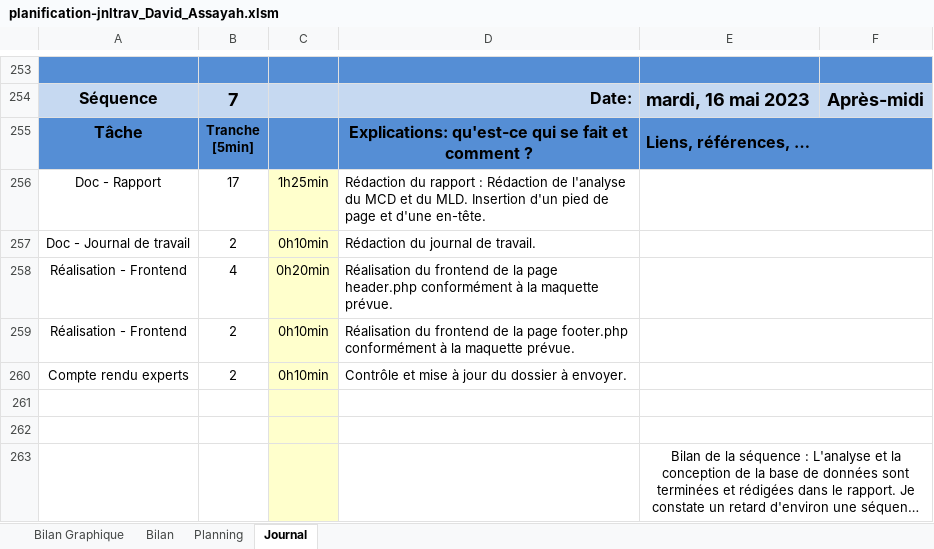
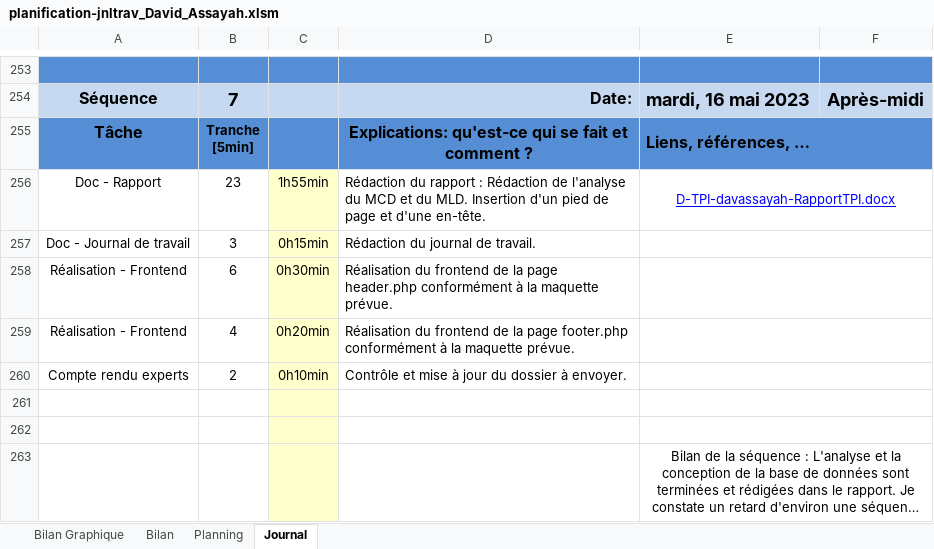
Before and after one commit to davassayah/TPI_David_Assayah_2023, an Excel workbook: doc/planification-jnltrav_David_Assayah.xlsm, sheet Journal, drawn as a sheet; only a part is shown, gaps mark what is left out; long unchanged cells end in …; values as stored, in another font and other column widths than the file's, no borders; charts and pictures and conditional formats not drawn; 1 other sheet too large or unreadable and not compared; the diff covers the shown part only; the diff names each change by its address in the sheet, - before the commit and + after, or states it on an @@ line.

```diff
--- a/doc/planification-jnltrav_David_Assayah.xlsm (sheet Journal)
+++ b/doc/planification-jnltrav_David_Assayah.xlsm (sheet Journal)
-B256: 17
+B256: 23
-C256: 1h25min
+C256: 1h55min
-E256: (empty)
+E256: D-TPI-davassayah-RapportTPI.docx
-B257: 2
+B257: 3
-C257: 0h10min
+C257: 0h15min
-B258: 4
+B258: 6
-C258: 0h20min
+C258: 0h30min
-B259: 2
+B259: 4
-C259: 0h10min
+C259: 0h20min
```
Also changed, not shown: 6 edited cells elsewhere in this sheet, charts or pictures, 2 other files.
